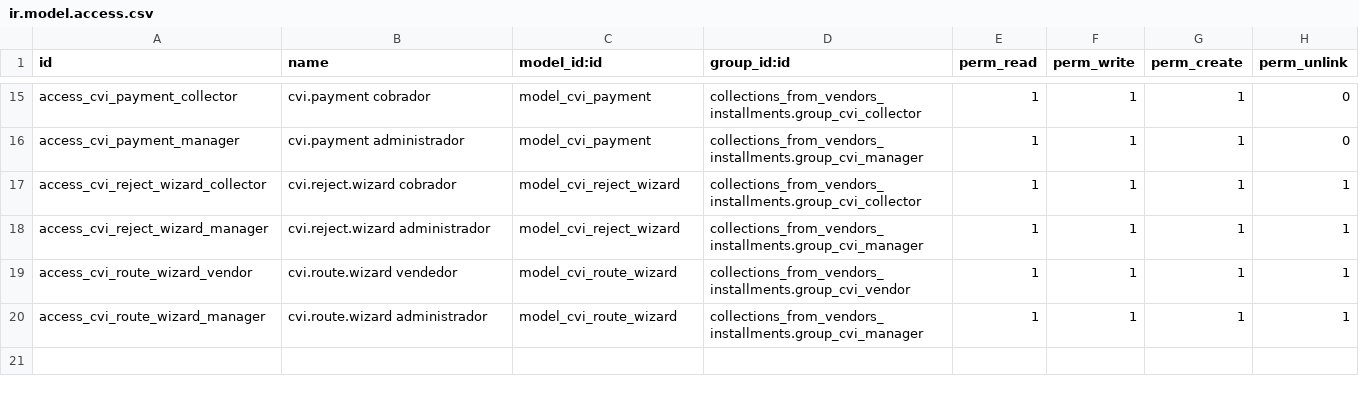
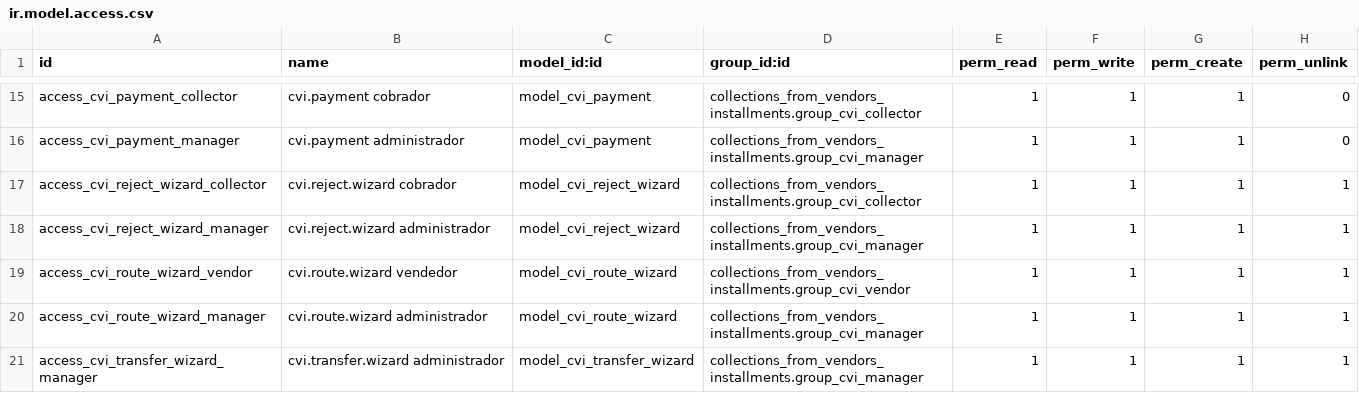
Before and after one commit to alexisnpavlik/prometeo-odoo-modules, a CSV file: collections_from_vendors_installments/security/ir.model.access.csv, drawn as a sheet; only a part is shown, gaps mark what is left out.

```diff
--- a/collections_from_vendors_installments/security/ir.model.access.csv
+++ b/collections_from_vendors_installments/security/ir.model.access.csv
@@ -20 +20,2 @@ access_cvi_route_wizard_vendor,cvi.route.wizard vendedor,model_cvi_route_wizard,
 access_cvi_route_wizard_manager,cvi.route.wizard administrador,model_cvi_route_wizard,collections_from_vendors_installments.group_cvi_manager,1,1,1,1
+access_cvi_transfer_wizard_manager,cvi.transfer.wizard administrador,model_cvi_transfer_wizard,collections_from_vendors_installments.group_cvi_manager,1,1,1,1
```
Also changed, not shown: 4 other files.
